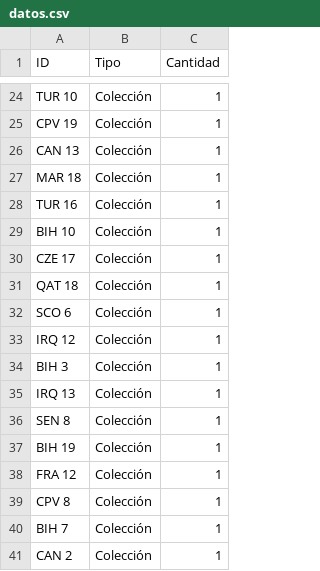
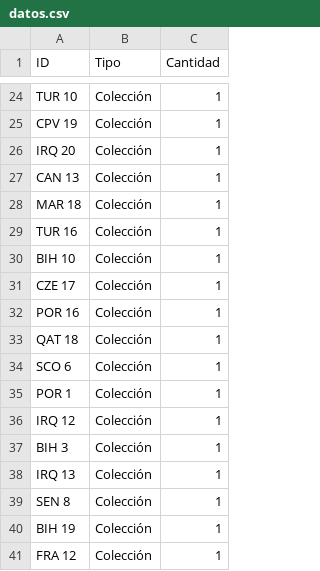
Before and after one commit to TystSpoke/AlbumMundial2026, a CSV file: datos.csv, drawn as a sheet; only a part is shown, gaps mark what is left out; the shorter side is filled out with more unchanged rows; the diff names each change by its address in the sheet, - before the commit and + after, or states it on an @@ line.

Commit message:
Actualización de cromos desde App

```diff
--- a/datos.csv
+++ b/datos.csv
+row 26: IRQ 20 | Colección | 1
+row 32: POR 16 | Colección | 1
+row 35: POR 1 | Colección | 1
```
